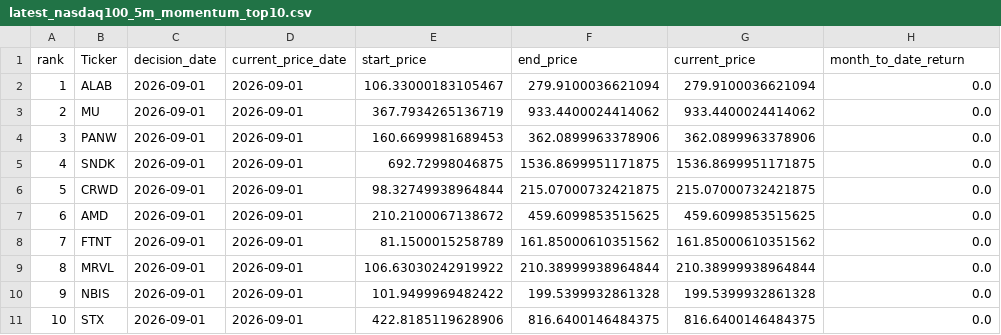
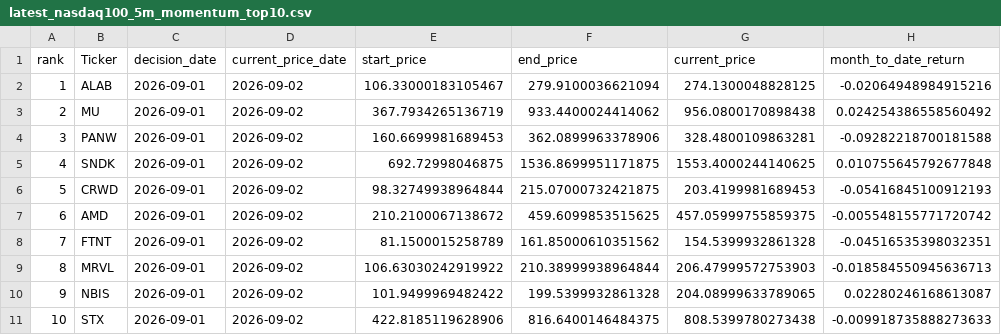
Before and after one commit to James1424/nasdaq100-momentum-ranking, a CSV file: output/latest_nasdaq100_5m_momentum_top10.csv, drawn as a sheet; only a part is shown; the diff names each change by its address in the sheet, - before the commit and + after, or states it on an @@ line.

```diff
--- a/output/latest_nasdaq100_5m_momentum_top10.csv
+++ b/output/latest_nasdaq100_5m_momentum_top10.csv
-D2:D11 (current_price_date): 2026-09-01
+D2:D11 (current_price_date): 2026-09-02
-G2 (current_price): 279.9100036621094
+G2 (current_price): 274.1300048828125
-H2 (month_to_date_return): 0.0
+H2 (month_to_date_return): -0.02064948984915216
-G3 (current_price): 933.4400024414062
+G3 (current_price): 956.0800170898438
-H3 (month_to_date_return): 0.0
+H3 (month_to_date_return): 0.024254386558560492
-G4 (current_price): 362.0899963378906
+G4 (current_price): 328.4800109863281
-H4 (month_to_date_return): 0.0
+H4 (month_to_date_return): -0.09282218700181588
-G5 (current_price): 1536.8699951171875
+G5 (current_price): 1553.4000244140625
-H5 (month_to_date_return): 0.0
+H5 (month_to_date_return): 0.010755645792677848
-G6 (current_price): 215.07000732421875
+G6 (current_price): 203.4199981689453
-H6 (month_to_date_return): 0.0
+H6 (month_to_date_return): -0.05416845100912193
-G7 (current_price): 459.6099853515625
+G7 (current_price): 457.05999755859375
-H7 (month_to_date_return): 0.0
+H7 (month_to_date_return): -0.005548155771720742
-G8 (current_price): 161.85000610351562
+G8 (current_price): 154.5399932861328
-H8 (month_to_date_return): 0.0
+H8 (month_to_date_return): -0.04516535398032351
-G9 (current_price): 210.38999938964844
+G9 (current_price): 206.47999572753903
-H9 (month_to_date_return): 0.0
+H9 (month_to_date_return): -0.018584550945636713
-G10 (current_price): 199.5399932861328
+G10 (current_price): 204.08999633789065
-H10 (month_to_date_return): 0.0
+H10 (month_to_date_return): 0.02280246168613087
-G11 (current_price): 816.6400146484375
+G11 (current_price): 808.5399780273438
-H11 (month_to_date_return): 0.0
+H11 (month_to_date_return): -0.009918735888273633
```
Also changed, not shown: output/latest_nasdaq100_3m_momentum_top10.csv, output/latest_nasdaq100_4m_momentum_top10.csv, 5 other files.
